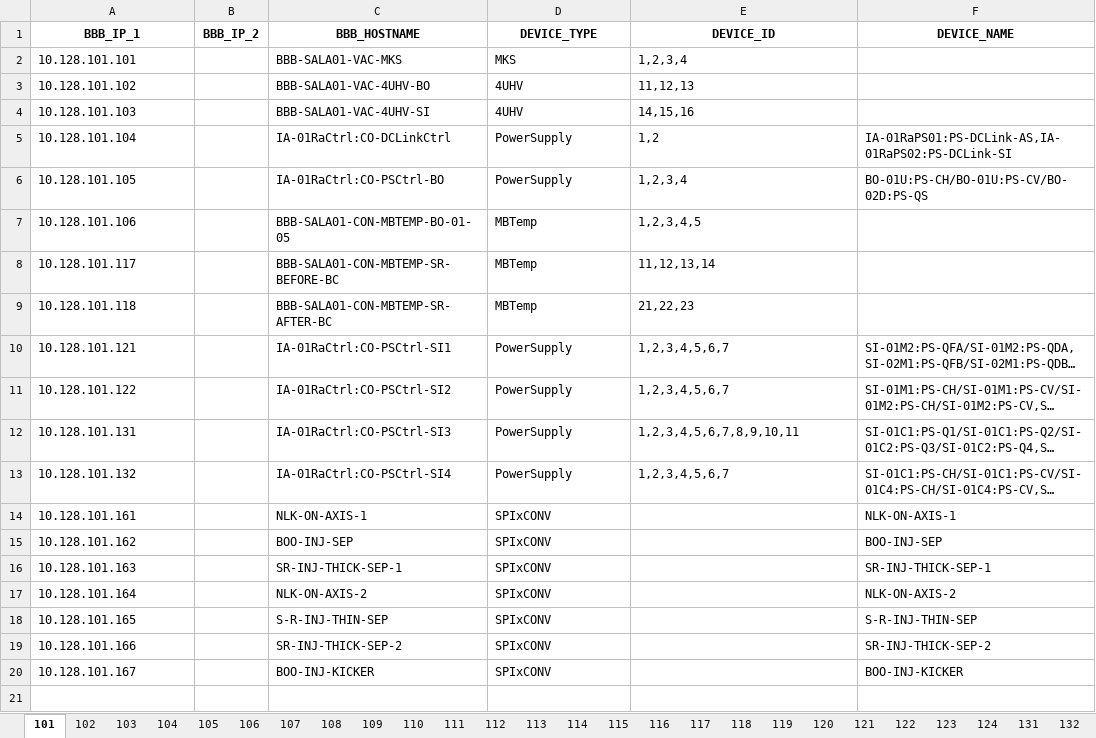
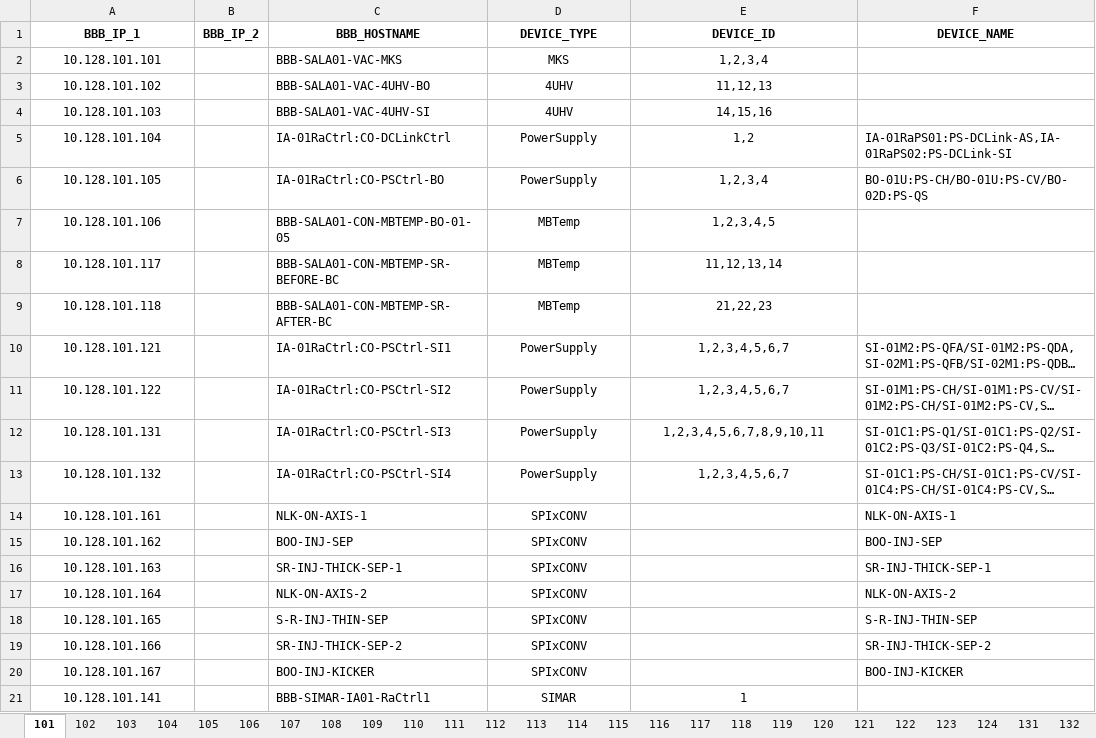
Before and after one commit to lnls-sirius/bbb-function, an Excel workbook: src/scripts/AUTOCONFIG.xlsx, sheet 101, drawn as a sheet; long unchanged cells end in …; values as stored, in another font and other column widths than the file's, no borders; the diff names each change by its address in the sheet, - before the commit and + after, or states it on an @@ line.

Commit message:
Added SIMAR to Autoconfig

```diff
--- a/src/scripts/AUTOCONFIG.xlsx (sheet 101)
+++ b/src/scripts/AUTOCONFIG.xlsx (sheet 101)
-A2:A20 alignment: left
+A2:A20 alignment: center
-D2:E13 alignment: left
+D2:E13 alignment: center
-D14:D20 alignment: left
+D14:D20 alignment: center
+row 21: 10.128.101.141 |  | BBB-SIMAR-IA01-RaCtrl1 | SIMAR | 1
```
Also changed, not shown: sheet 131, sheet 102, sheet 123, sheet 105, sheet 107, sheet 113, 21 more sheets.
